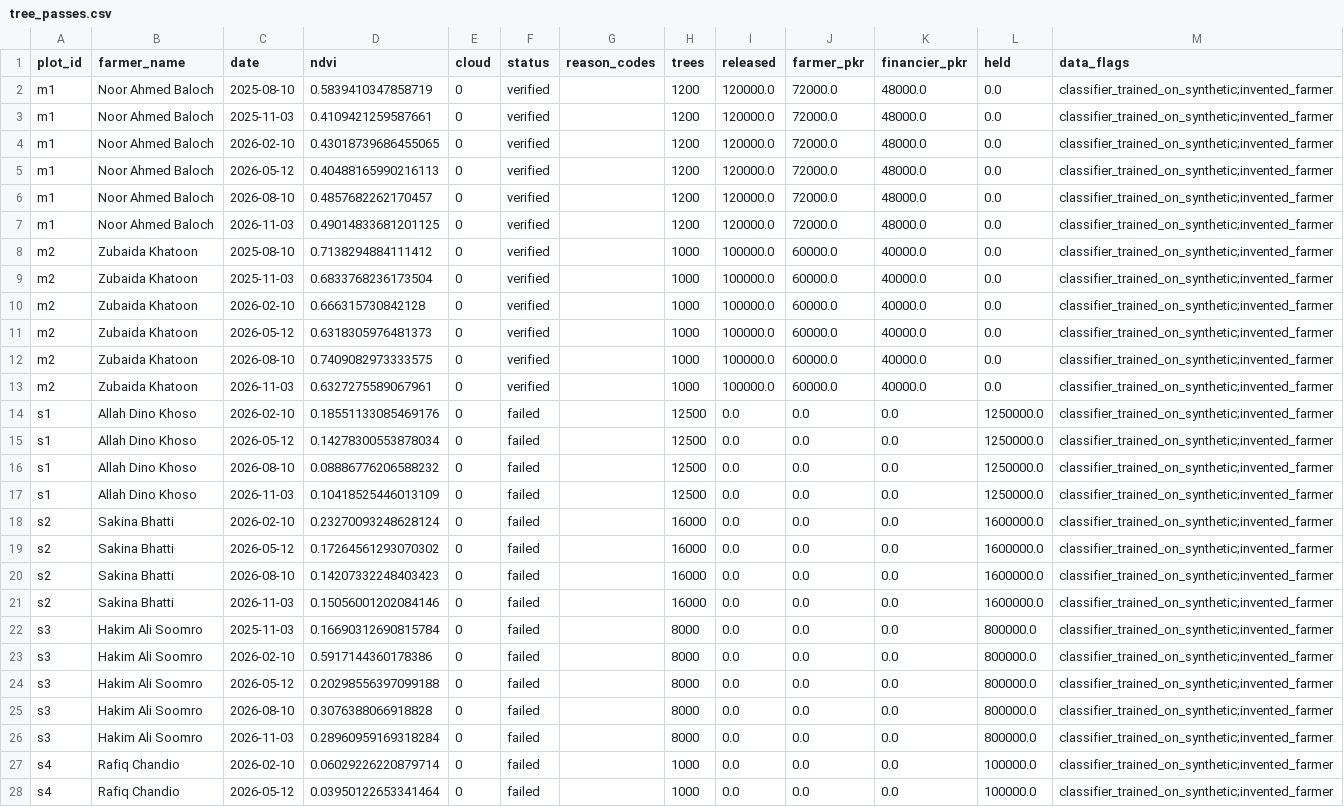
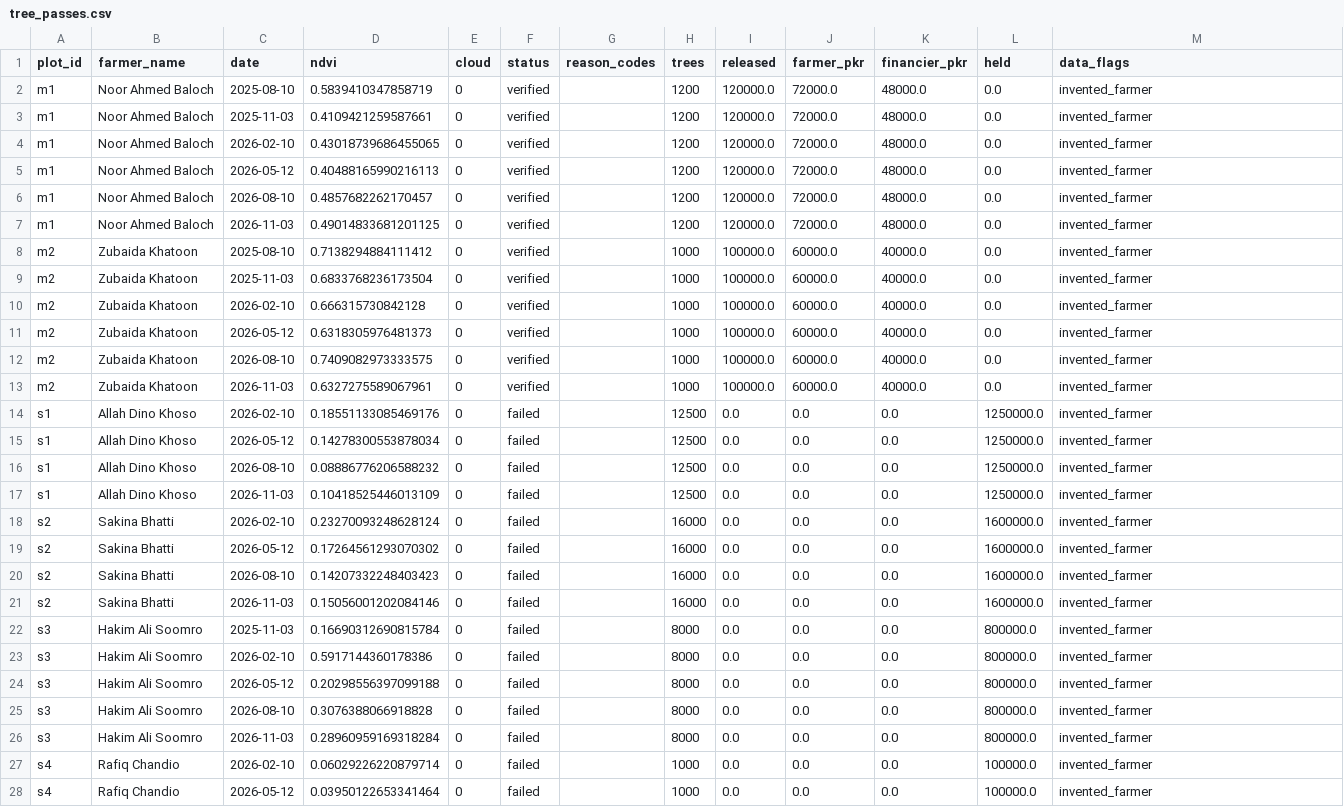
Before and after one commit to Arhamurrahemeen/Carbon_Emission_Detection_Using_Statellite_Imaginary, a CSV file: outputs/tree_passes.csv, drawn as a sheet; only a part is shown; the diff covers the shown part only; the diff names each change by its address in the sheet, - before the commit and + after, or states it on an @@ line.

Commit message:
data: real C07 tree samples (WorldCover + Sentinel-2); tree benchmark 11.6% gain, reported as a gap

```diff
--- a/outputs/tree_passes.csv
+++ b/outputs/tree_passes.csv
-M2:M28 (data_flags): classifier_trained_on_synthetic;invented_farmer
+M2:M28 (data_flags): invented_farmer
```
Also changed, not shown: 2 edited cells elsewhere in this file, outputs/guard_results.csv, outputs/verdicts.csv, 6 other files.
